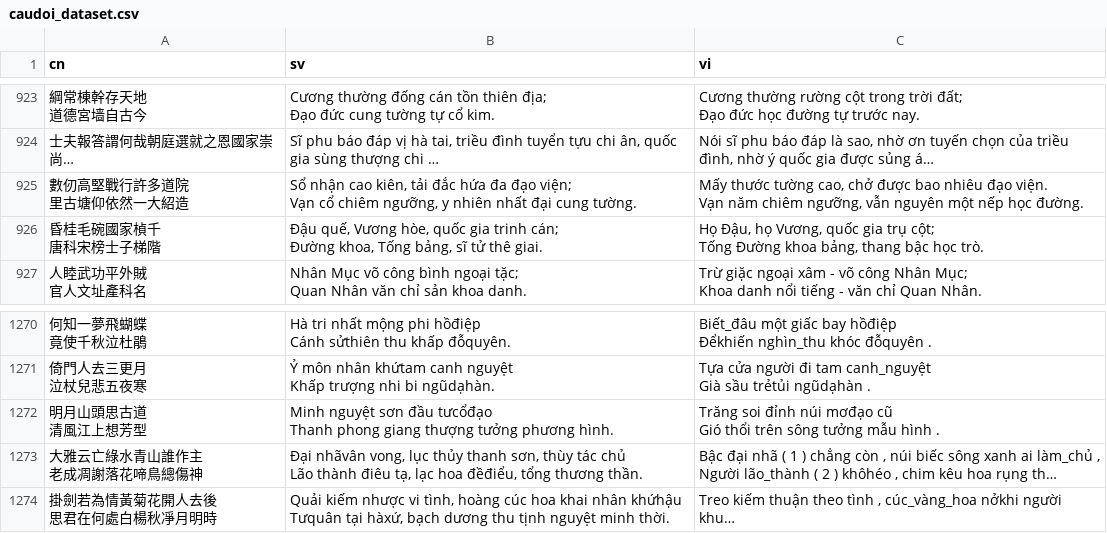
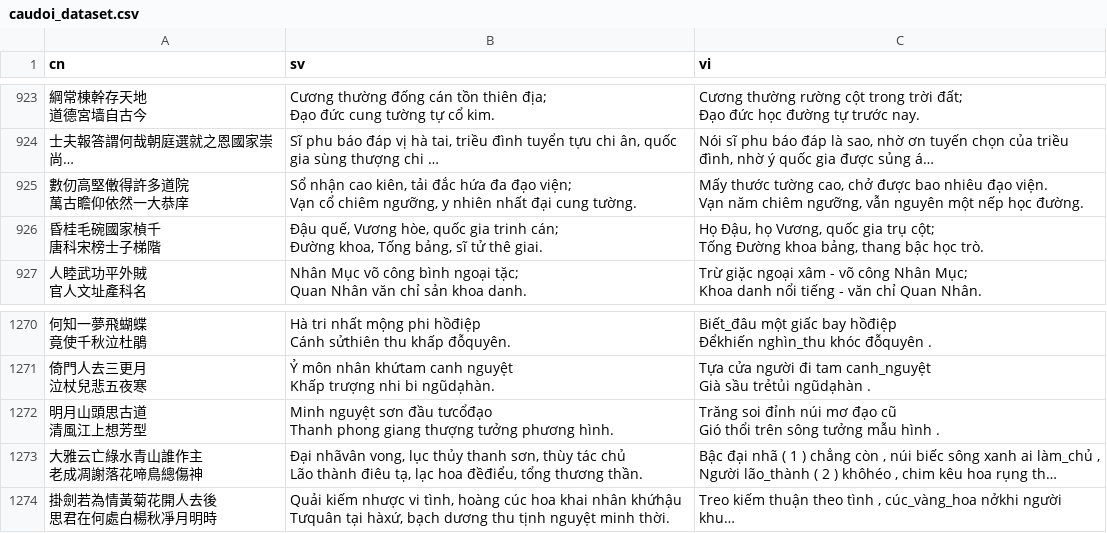
Before and after one commit to milanac030988/NLPCoupletsTranslation, a CSV file: data/raw/caudoi_dataset.csv, drawn as a sheet; only a part is shown, gaps mark what is left out; long unchanged cells end in …; ↵ is a line break in a cell; the diff covers the shown part only; the diff names each change by its address in the sheet, - before the commit and + after, or states it on an @@ line.

```diff
--- a/data/raw/caudoi_dataset.csv
+++ b/data/raw/caudoi_dataset.csv
-A925 (cn): 數仞高堅戰行許多道院 ↵ 里古塘仰依然一大紹造
+A925 (cn): 數仞高堅僌得許多道院 ↵ 萬古瞻仰依然一大恭庠
-C1272 (vi): …đỉnh núi mơđạo cũ ↵ Gió…
+C1272 (vi): …đỉnh núi mơ đạo cũ ↵ Gió…
```
Also changed, not shown: 12 edited cells elsewhere in this file, data/interim/test.csv, data/processed/primary_couplets_dataset.csv, 32 other files.
